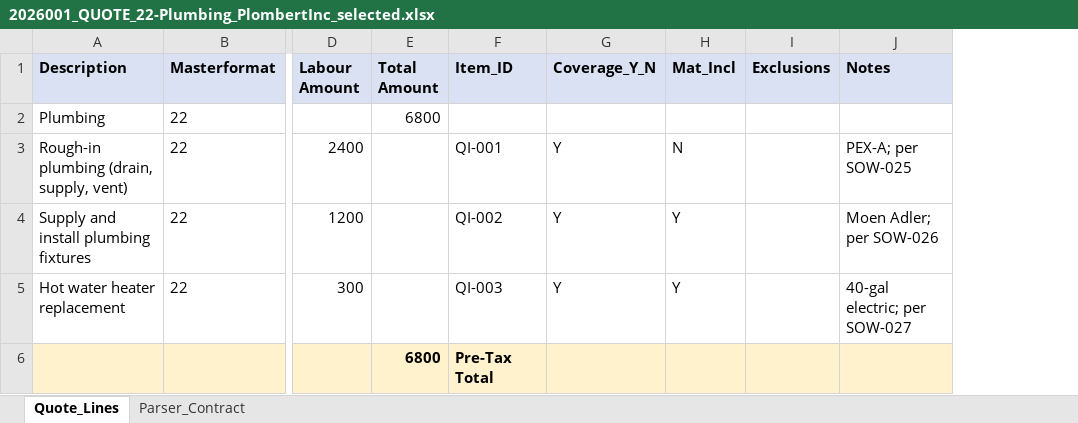
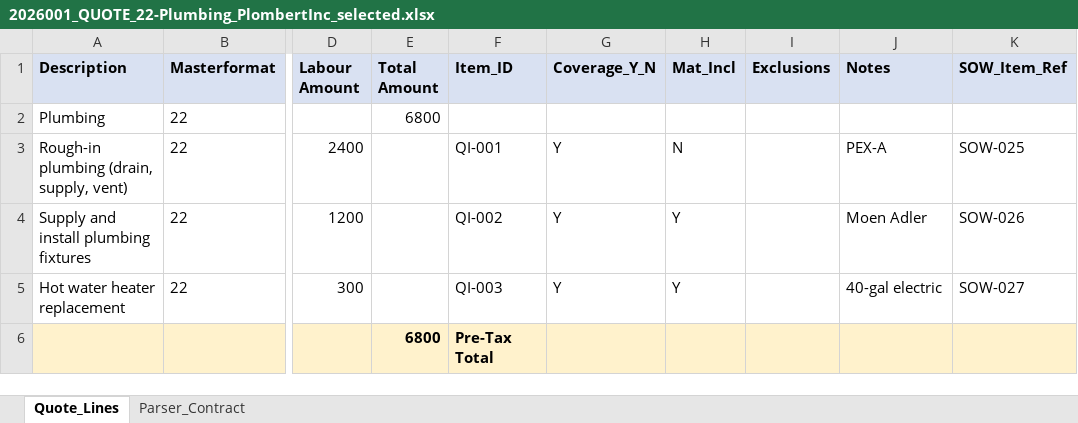
Before and after one commit to Spathi24/ALTAtestNoti1, an Excel workbook: docs/templates/mock_drive/2026001 — Rockland/quotes/2026001_QUOTE_22-Plumbing_PlombertInc_selected.xlsx, sheet Quote_Lines, drawn as a sheet; only a part is shown, gaps mark what is left out; values as stored, in another font and other column widths than the file's, no borders; the diff names each change by its address in the sheet, - before the commit and + after, or states it on an @@ line.

```diff
--- a/docs/templates/mock_drive/2026001 — Rockland/quotes/2026001_QUOTE_22-Plumbing_PlombertInc_selected.xlsx (sheet Quote_Lines)
+++ b/docs/templates/mock_drive/2026001 — Rockland/quotes/2026001_QUOTE_22-Plumbing_PlombertInc_selected.xlsx (sheet Quote_Lines)
+column K (SOW_Item_Ref), rows 3-5: SOW-025 | SOW-026 | SOW-027
-J3 (Notes): PEX-A; per SOW-025
+J3 (Notes): PEX-A
-J4 (Notes): Moen Adler; per SOW-026
+J4 (Notes): Moen Adler
-J5 (Notes): 40-gal electric; per SOW-027
+J5 (Notes): 40-gal electric
```
Also changed, not shown: sheet Parser_Contract, docs/templates/mock_drive/2026001 — Rockland/SOW/2026001_SOW_v1.xlsx, docs/templates/mock_drive/2026001 — Rockland/SOW/packages/2026001_PKG_02-Demolition.xlsx, 23 other files.
